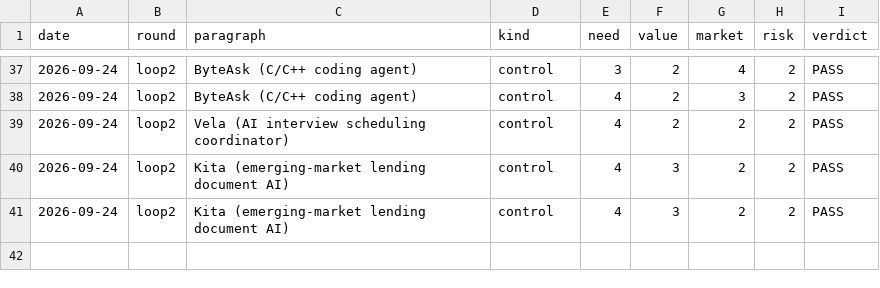
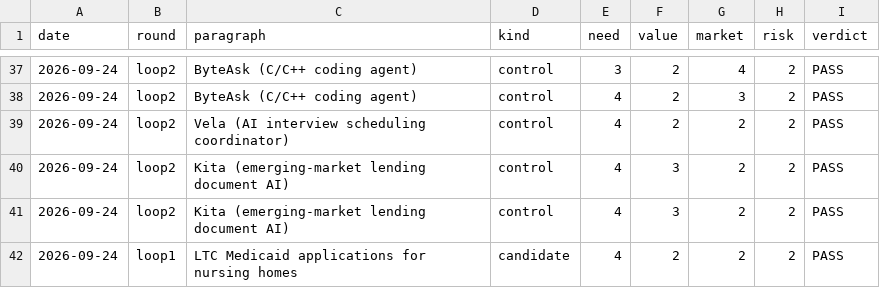
Before and after one commit to veer-sanyal/bdm-venture-concept, a CSV file: scores.csv, drawn as a sheet; only a part is shown, gaps mark what is left out.

```diff
--- a/scores.csv
+++ b/scores.csv
@@ -41 +41,2 @@ date,round,paragraph,kind,need,value,market,risk,verdict
 2026-09-24,loop2,Kita (emerging-market lending document AI),control,4,3,2,2,PASS
+2026-09-24,loop1,LTC Medicaid applications for nursing homes,candidate,4,2,2,2,PASS
```
Also changed, not shown: 1 other file.
